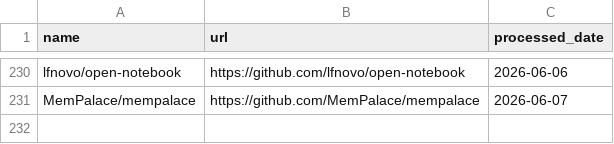
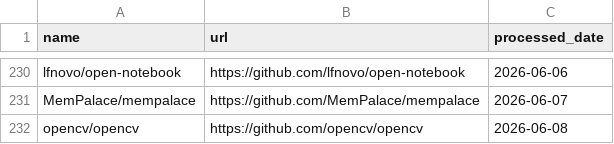
Before and after one commit to veyvin/onedaygithub, a CSV file: processed_repos.csv, drawn as a sheet; only a part is shown, gaps mark what is left out.

```diff
--- a/processed_repos.csv
+++ b/processed_repos.csv
@@ -231 +231,2 @@ lfnovo/open-notebook,https://github.com/lfnovo/open-notebook,2026-06-06
 MemPalace/mempalace,https://github.com/MemPalace/mempalace,2026-06-07
+opencv/opencv,https://github.com/opencv/opencv,2026-06-08
```
